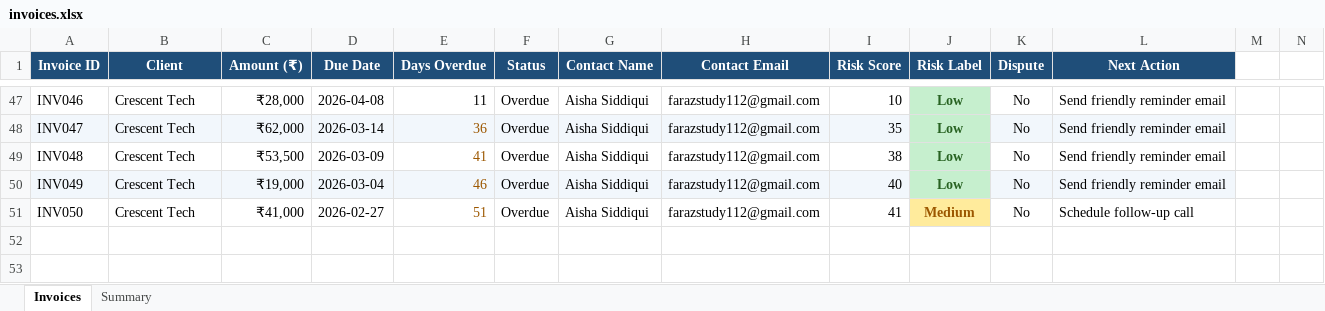
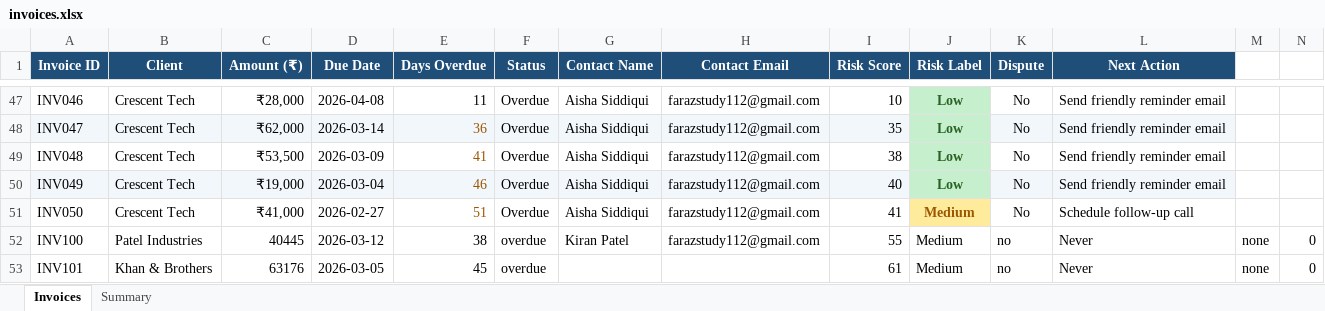
Before and after one commit to Azka0003/VOICEOS-AI-AGENT, an Excel workbook: data/invoices.xlsx, sheet Invoices, drawn as a sheet; only a part is shown, gaps mark what is left out; values as stored, in another font and other column widths than the file's, no borders; rows hold the shown columns only; the diff names each change by its address in the sheet, - before the commit and + after, or states it on an @@ line.

```diff
--- a/data/invoices.xlsx (sheet Invoices)
+++ b/data/invoices.xlsx (sheet Invoices)
+row 52: INV100 | Patel Industries | 40445 | 2026-03-12 | 38 | overdue | Kiran Patel | farazstudy112@gmail.com | 55 | Medium | no | Never | none | 0
+row 53: INV101 | Khan & Brothers | 63176 | 2026-03-05 | 45 | overdue |  |  | 61 | Medium | no | Never | none | 0
```
Also changed, not shown: 19 other files.
